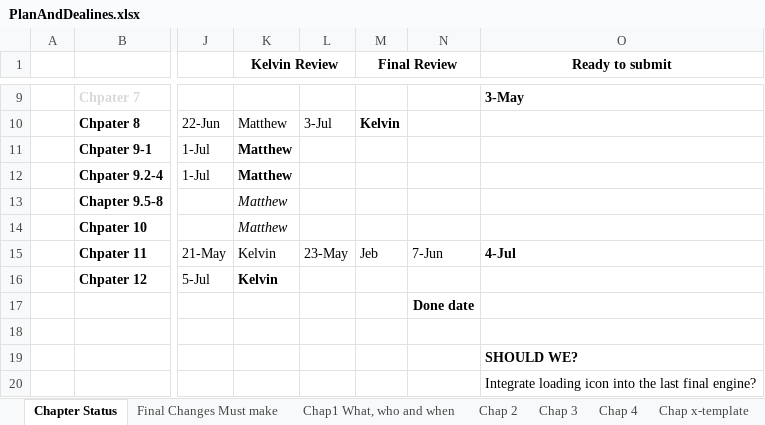
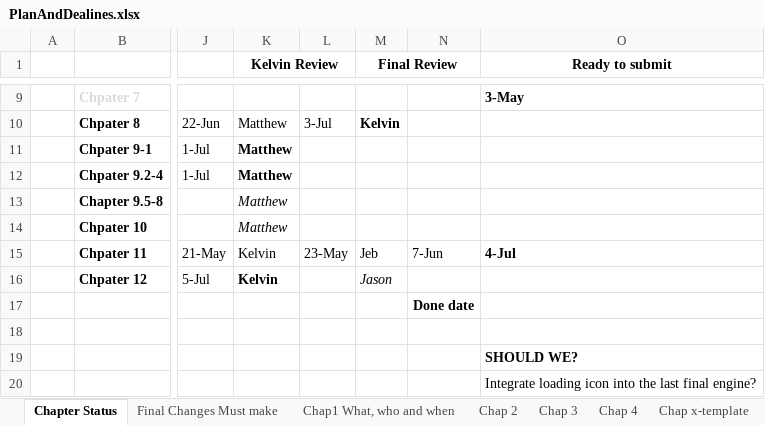
Before and after one commit to HTML5GameEngineGroup/GTCS-GameEngine2, an Excel workbook: Word/PlanAndDealines.xlsx, sheet Chapter Status, drawn as a sheet; only a part is shown, gaps mark what is left out; values as stored, in another font and other column widths than the file's, no borders; the diff names each change by its address in the sheet, - before the commit and + after, or states it on an @@ line.

```diff
--- a/Word/PlanAndDealines.xlsx (sheet Chapter Status)
+++ b/Word/PlanAndDealines.xlsx (sheet Chapter Status)
-M16 (Final Review): (empty)
+M16 (Final Review): Jason
```
Also changed, not shown: 6 other files.
